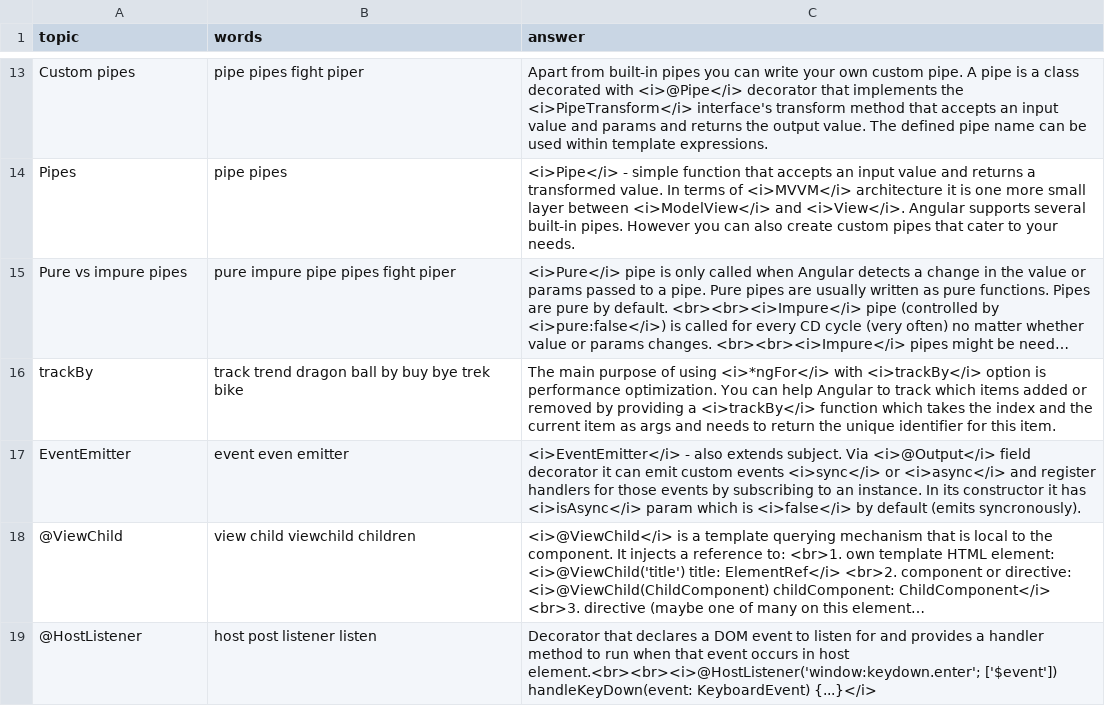
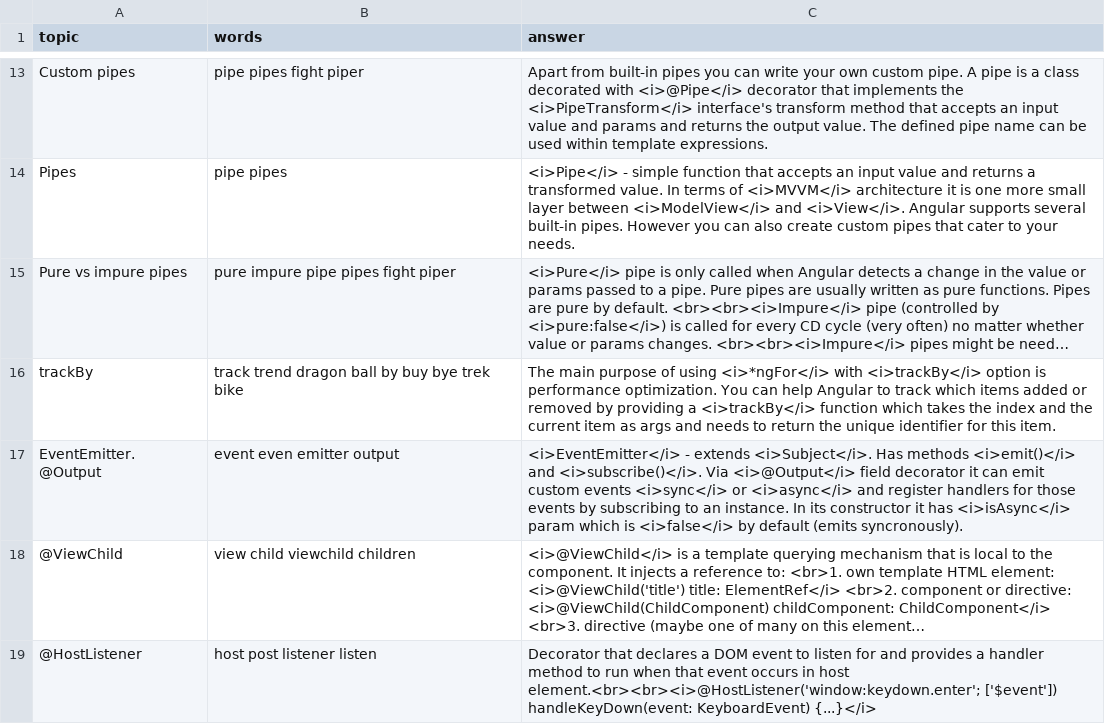
Before and after one commit to DzmitryAlifer/tech-interview-helper, a CSV file: src/assets/Angular.csv, drawn as a sheet; only a part is shown, gaps mark what is left out; long unchanged cells end in …; removed rows and columns are numbered as before the commit, all else as after; the diff names each change by its address in the sheet, - before the commit and + after, or states it on an @@ line.

Commit message:
Update Angular.csv

```diff
--- a/src/assets/Angular.csv
+++ b/src/assets/Angular.csv
-row 17: EventEmitter | event even emitter | <i>EventEmitter</i> - also extends subject. Via <i>@Output</i> field decorator it can emit custom events <i>sync</i> or <i>async</i> and register handlers for those events by subscribing to an instance. In its constructor it has <i>isAsync</i> param which is <i>false</i> by default (emits syncronously).
+row 17: EventEmitter. @Output | event even emitter output | <i>EventEmitter</i> - extends <i>Subject</i>. Has methods <i>emit()</i> and <i>subscribe()</i>. Via <i>@Output</i> field decorator it can emit custom events <i>sync</i> or <i>async</i> and register handlers for those events by subscribing to an instance. In its constructor it has <i>isAsync</i> param which is <i>false</i> by default (emits syncronously).
```
